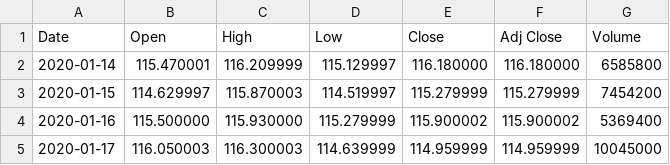
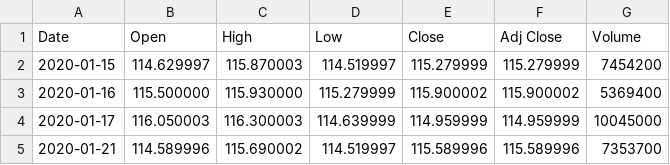
Before and after one commit to sandipto-sanyal/ampba, a CSV file: Foundation Term codes/datasets/WMT.csv, drawn as a sheet; only a part is shown; the shorter side is filled out with more unchanged rows.

```diff
--- a/Foundation Term codes/datasets/WMT.csv
+++ b/Foundation Term codes/datasets/WMT.csv
@@ -1,3 +1,2 @@
 Date,Open,High,Low,Close,Adj Close,Volume
-2020-01-14,115.470001,116.209999,115.129997,116.180000,116.180000,6585800
 2020-01-15,114.629997,115.870003,114.519997,115.279999,115.279999,7454200
```
Also changed, not shown: 5 other files.
